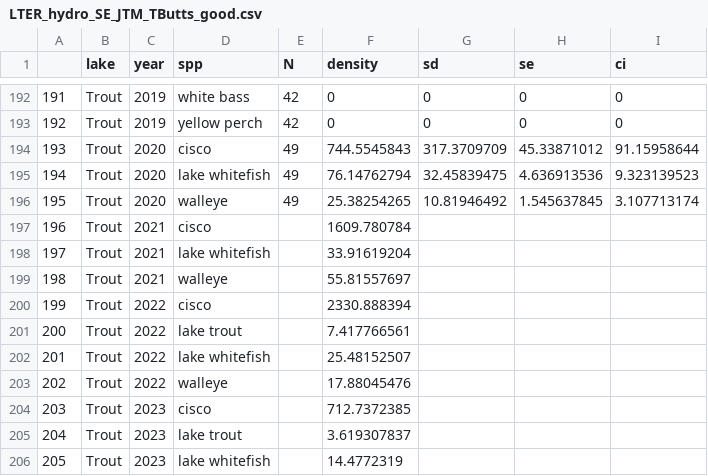
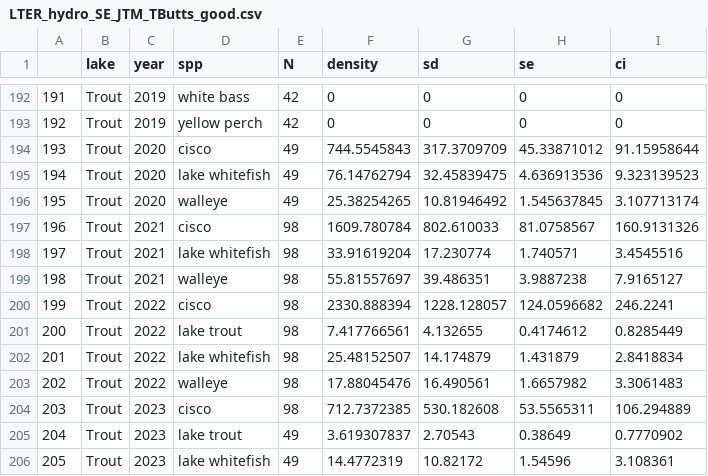
Before and after one commit to tjbutts/trout-flux, a CSV file: LTER_hydro_SE_JTM_TButts_good.csv, drawn as a sheet; only a part is shown, gaps mark what is left out; the diff covers the shown part only.

```diff
--- a/LTER_hydro_SE_JTM_TButts_good.csv
+++ b/LTER_hydro_SE_JTM_TButts_good.csv
@@ -196,11 +196,11 @@
 195,Trout,2020,walleye,49,25.38254265,10.81946492,1.545637845,3.107713174
-196,Trout,2021,cisco,,1609.780784,,,
-197,Trout,2021,lake whitefish,,33.91619204,,,
-198,Trout,2021,walleye,,55.81557697,,,
-199,Trout,2022,cisco,,2330.888394,,,
-200,Trout,2022,lake trout,,7.417766561,,,
-201,Trout,2022,lake whitefish,,25.48152507,,,
-202,Trout,2022,walleye,,17.88045476,,,
-203,Trout,2023,cisco,,712.7372385,,,
-204,Trout,2023,lake trout,,3.619307837,,,
-205,Trout,2023,lake whitefish,,14.4772319,,,
+196,Trout,2021,cisco,98,1609.780784,802.610033,81.0758567,160.9131326
+197,Trout,2021,lake whitefish,98,33.91619204,17.230774,1.740571,3.4545516
+198,Trout,2021,walleye,98,55.81557697,39.486351,3.9887238,7.9165127
+199,Trout,2022,cisco,98,2330.888394,1228.128057,124.0596682,246.2241
+200,Trout,2022,lake trout,98,7.417766561,4.132655,0.4174612,0.8285449
+201,Trout,2022,lake whitefish,98,25.48152507,14.174879,1.431879,2.8418834
+202,Trout,2022,walleye,98,17.88045476,16.490561,1.6657982,3.3061483
+203,Trout,2023,cisco,98,712.7372385,530.182608,53.5565311,106.294889
+204,Trout,2023,lake trout,49,3.619307837,2.70543,0.38649,0.7770902
+205,Trout,2023,lake whitefish,49,14.4772319,10.82172,1.54596,3.108361
```
Also changed, not shown: 4 edited cells elsewhere in this file, trout_fish_biomass_selectpelagic.csv, 18 other files.
